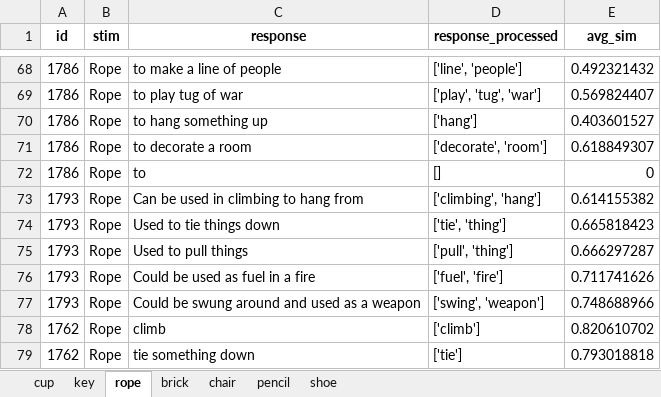
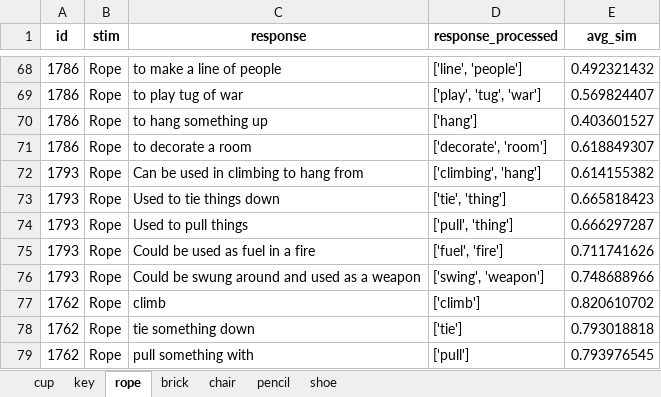
Before and after one commit to DijunQuant/AUT-Scoring, an Excel workbook: scripts/novelty_algo_1_results.xlsx, sheet rope, drawn as a sheet; only a part is shown, gaps mark what is left out; the shorter side is filled out with more unchanged rows; values as stored, in another font and other column widths than the file's, no borders; the diff names each change by its address in the sheet, - before the commit and + after, or states it on an @@ line.

```diff
--- a/scripts/novelty_algo_1_results.xlsx (sheet rope)
+++ b/scripts/novelty_algo_1_results.xlsx (sheet rope)
-row 72: 1786 | Rope | to | [] | 0
```
Also changed, not shown: sheet shoe, sheet pencil, sheet chair, sheet key, scripts/novelty_algo_2_results.xlsx, scripts/novelty_algo_3_results.xlsx, 6 other files.
